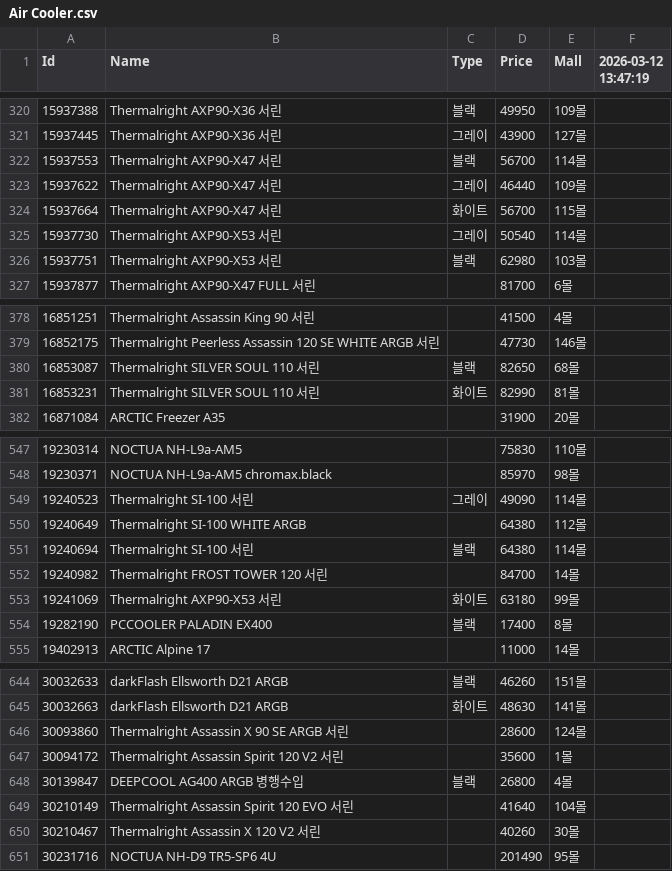
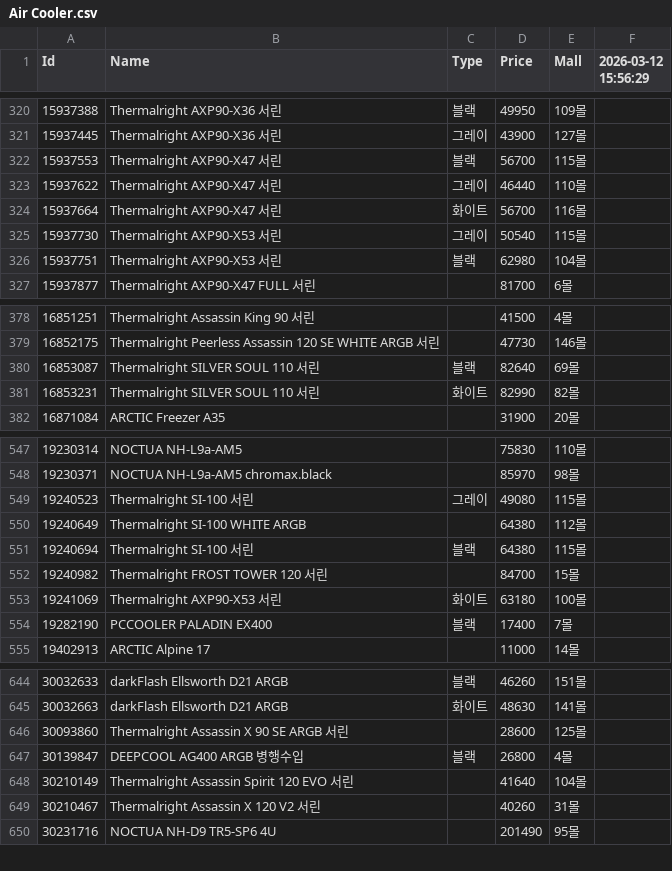
Before and after one commit to SSSSSSSSSSSSSSSSSSSSSSSSSSSSSSSSSSSSSun/Danawa-Crawler, a CSV file: crawl_data/Air Cooler.csv, drawn as a sheet; only a part is shown, gaps mark what is left out; the diff covers the shown part only.

```diff
--- a/crawl_data/Air Cooler.csv
+++ b/crawl_data/Air Cooler.csv
@@ -1 +1 @@
-Id,Name,Type,Price,Mall,2026-03-12 13:47:19
+Id,Name,Type,Price,Mall,2026-03-12 15:56:29
@@ -321,7 +321,7 @@ Id,Name,Type,Price,Mall,2026-03-12 13:47:19
 15937445,Thermalright AXP90-X36 서린,그레이,43900,127몰,
-15937553,Thermalright AXP90-X47 서린,블랙,56700,114몰,
-15937622,Thermalright AXP90-X47 서린,그레이,46440,109몰,
-15937664,Thermalright AXP90-X47 서린,화이트,56700,115몰,
-15937730,Thermalright AXP90-X53 서린,그레이,50540,114몰,
-15937751,Thermalright AXP90-X53 서린,블랙,62980,103몰,
+15937553,Thermalright AXP90-X47 서린,블랙,56700,115몰,
+15937622,Thermalright AXP90-X47 서린,그레이,46440,110몰,
+15937664,Thermalright AXP90-X47 서린,화이트,56700,116몰,
+15937730,Thermalright AXP90-X53 서린,그레이,50540,115몰,
+15937751,Thermalright AXP90-X53 서린,블랙,62980,104몰,
 15937877,Thermalright AXP90-X47 FULL 서린,,81700,6몰,
@@ -379,4 +379,4 @@ Id,Name,Type,Price,Mall,2026-03-12 13:47:19
 16852175,Thermalright Peerless Assassin 120 SE WHITE ARGB 서린,,47730,146몰,
-16853087,Thermalright SILVER SOUL 110 서린,블랙,82650,68몰,
-16853231,Thermalright SILVER SOUL 110 서린,화이트,82990,81몰,
+16853087,Thermalright SILVER SOUL 110 서린,블랙,82640,69몰,
+16853231,Thermalright SILVER SOUL 110 서린,화이트,82990,82몰,
 16871084,ARCTIC Freezer A35,,31900,20몰,
@@ -548,8 +548,8 @@ Id,Name,Type,Price,Mall,2026-03-12 13:47:19
 19230371,NOCTUA NH-L9a-AM5 chromax.black,,85970,98몰,
-19240523,Thermalright SI-100 서린,그레이,49090,114몰,
+19240523,Thermalright SI-100 서린,그레이,49080,115몰,
 19240649,Thermalright SI-100 WHITE ARGB,,64380,112몰,
-19240694,Thermalright SI-100 서린,블랙,64380,114몰,
-19240982,Thermalright FROST TOWER 120 서린,,84700,14몰,
-19241069,Thermalright AXP90-X53 서린,화이트,63180,99몰,
-19282190,PCCOOLER PALADIN EX400,블랙,17400,8몰,
+19240694,Thermalright SI-100 서린,블랙,64380,115몰,
+19240982,Thermalright FROST TOWER 120 서린,,84700,15몰,
+19241069,Thermalright AXP90-X53 서린,화이트,63180,100몰,
+19282190,PCCOOLER PALADIN EX400,블랙,17400,7몰,
 19402913,ARCTIC Alpine 17,,11000,14몰,
@@ -645,7 +645,6 @@ Id,Name,Type,Price,Mall,2026-03-12 13:47:19
 30032663,darkFlash Ellsworth D21 ARGB,화이트,48630,141몰,
-30093860,Thermalright Assassin X 90 SE ARGB 서린,,28600,124몰,
-30094172,Thermalright Assassin Spirit 120 V2 서린,,35600,1몰,
+30093860,Thermalright Assassin X 90 SE ARGB 서린,,28600,125몰,
 30139847,DEEPCOOL AG400 ARGB 병행수입,블랙,26800,4몰,
 30210149,Thermalright Assassin Spirit 120 EVO 서린,,41640,104몰,
-30210467,Thermalright Assassin X 120 V2 서린,,40260,30몰,
+30210467,Thermalright Assassin X 120 V2 서린,,40260,31몰,
 30231716,NOCTUA NH-D9 TR5-SP6 4U,,201490,95몰,
```
Also changed, not shown: 80 edited cells elsewhere in this file, crawl_data/HDD.csv, crawl_data/Mainboard.csv, 7 other files.
